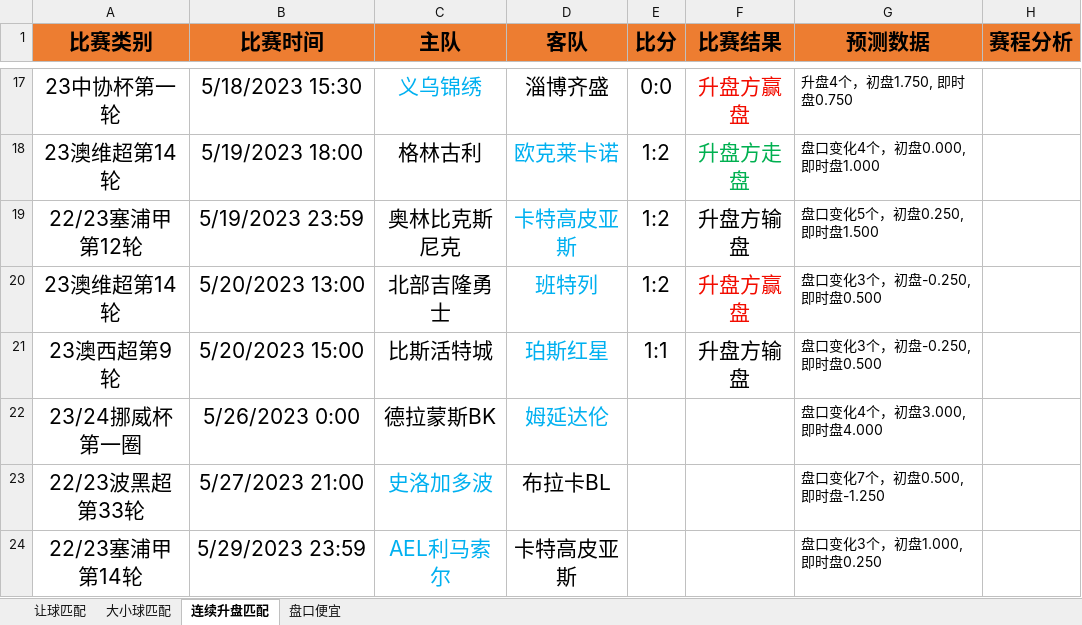
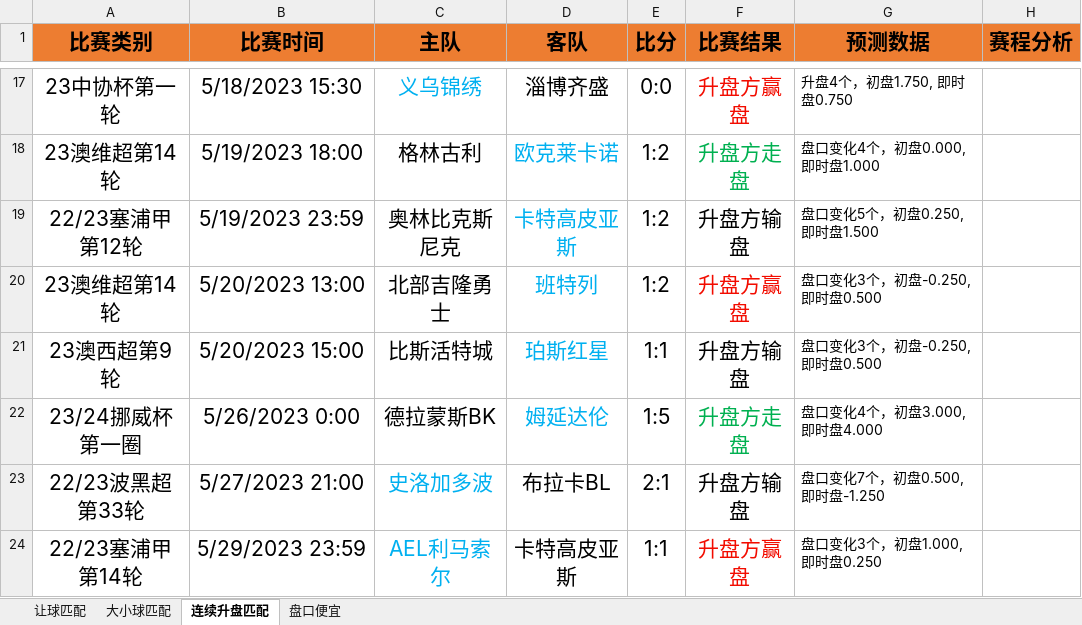
Before and after one commit to czl0325/football_analysis, an Excel workbook: 结果分析.xlsx, sheet 连续升盘匹配, drawn as a sheet; only a part is shown, gaps mark what is left out; values as stored, in another font and other column widths than the file's, no borders; the diff names each change by its address in the sheet, - before the commit and + after, or states it on an @@ line.

```diff
--- a/结果分析.xlsx (sheet 连续升盘匹配)
+++ b/结果分析.xlsx (sheet 连续升盘匹配)
-E22 (比分): (empty)
+E22 (比分): 1:5
-F22 (比赛结果): (empty)
+F22 (比赛结果): 升盘方走盘
-E23 (比分): (empty)
+E23 (比分): 2:1
-F23 (比赛结果): (empty)
+F23 (比赛结果): 升盘方输盘
-E24 (比分): (empty)
+E24 (比分): 1:1
-F24 (比赛结果): (empty)
+F24 (比赛结果): 升盘方赢盘
```
Also changed, not shown: 1 other file.
